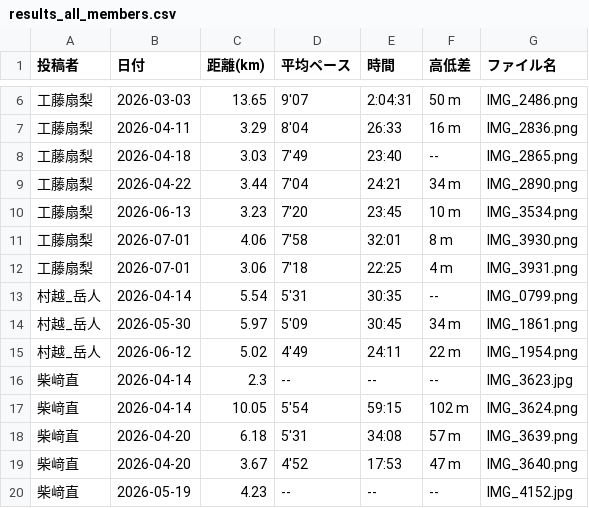
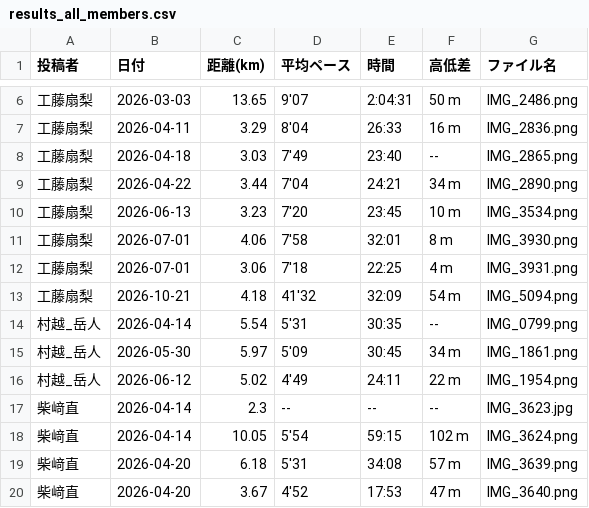
Before and after one commit to cit-alpine-club/running-dashboard, a CSV file: screenshots/results_all_members.csv, drawn as a sheet; only a part is shown, gaps mark what is left out; the shorter side is filled out with more unchanged rows.

```diff
--- a/screenshots/results_all_members.csv
+++ b/screenshots/results_all_members.csv
@@ -12,2 +12,3 @@
 工藤扇梨,2026-07-01,3.06,7'18,22:25,4 m,IMG_3931.png
+工藤扇梨,2026-10-21,4.18,41'32,32:09,54 m,IMG_5094.png
 村越_岳人,2026-04-14,5.54,5'31,30:35,--,IMG_0799.png
```
Also changed, not shown: 4 other files.
